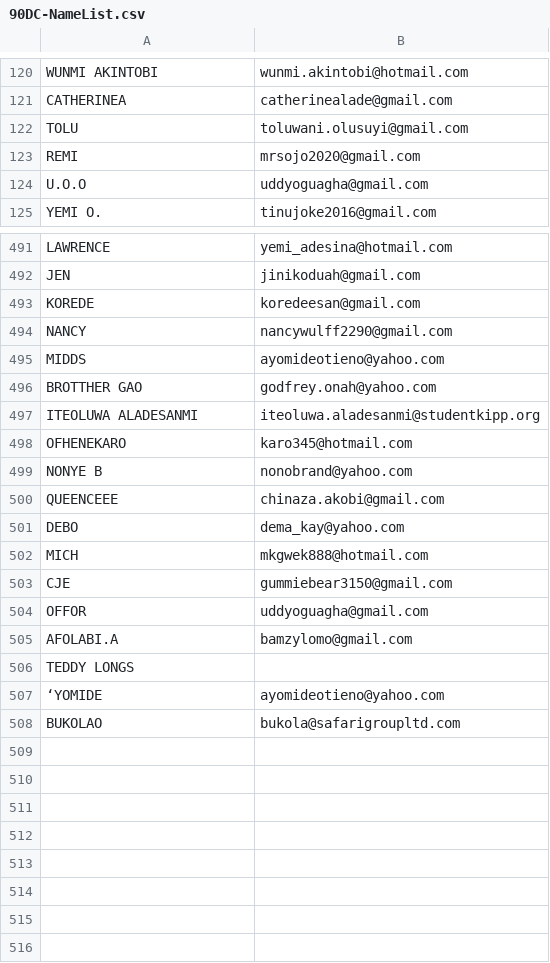
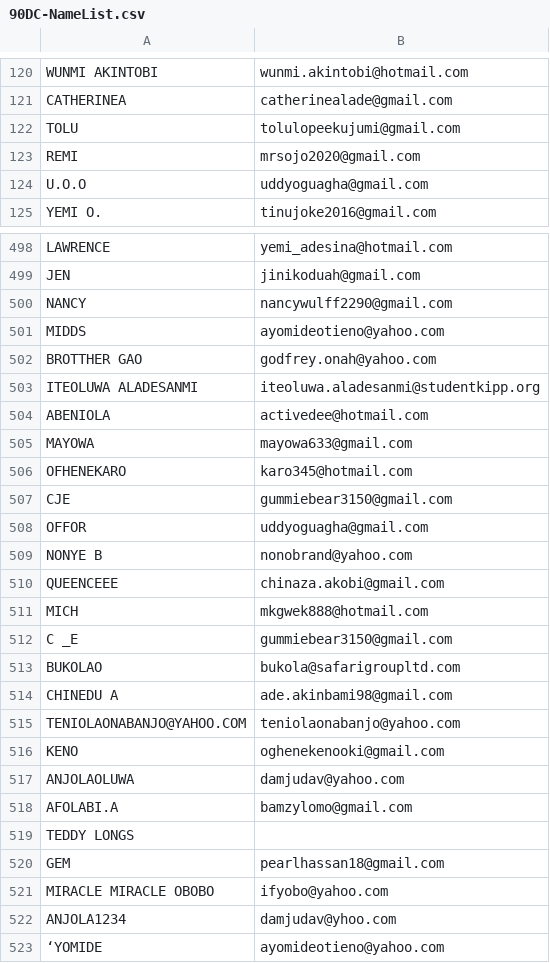
Before and after one commit to Teddylongs/90-Day-Challenge, a CSV file: 90DC-NameList.csv, drawn as a sheet; only a part is shown, gaps mark what is left out; the diff covers the shown part only.

```diff
--- a/90DC-NameList.csv
+++ b/90DC-NameList.csv
@@ -121,3 +121,3 @@ WUNMI AKINTOBI,wunmi.akintobi@hotmail.com
 CATHERINEA,catherinealade@gmail.com
-TOLU,toluwani.olusuyi@gmail.com
+TOLU,tolulopeekujumi@gmail.com
 REMI,mrsojo2020@gmail.com
@@ -492,3 +499,2 @@ LAWRENCE,yemi_adesina@hotmail.com
 JEN,jinikoduah@gmail.com
-KOREDE,koredeesan@gmail.com
 NANCY,nancywulff2290@gmail.com
@@ -497,12 +503,21 @@ BROTTHER GAO,godfrey.onah@yahoo.com
 ITEOLUWA ALADESANMI,iteoluwa.aladesanmi@studentkipp.org
+ABENIOLA,activedee@hotmail.com
+MAYOWA,mayowa633@gmail.com
 OFHENEKARO,karo345@hotmail.com
+CJE,gummiebear3150@gmail.com
+OFFOR,uddyoguagha@gmail.com
 NONYE B,nonobrand@yahoo.com
 QUEENCEEE,chinaza.akobi@gmail.com
-DEBO,dema_kay@yahoo.com
 MICH,mkgwek888@hotmail.com
-CJE,gummiebear3150@gmail.com
-OFFOR,uddyoguagha@gmail.com
+C _E,gummiebear3150@gmail.com
+BUKOLAO,bukola@safarigroupltd.com
+CHINEDU A,ade.akinbami98@gmail.com
+TENIOLAONABANJO@YAHOO.COM,teniolaonabanjo@yahoo.com
+KENO,oghenekenooki@gmail.com
+ANJOLAOLUWA,damjudav@yahoo.com
 AFOLABI.A,bamzylomo@gmail.com
 TEDDY LONGS,
+GEM,pearlhassan18@gmail.com
+MIRACLE MIRACLE OBOBO,ifyobo@yahoo.com
+ANJOLA1234,damjudav@yhoo.com
 ‘YOMIDE,ayomideotieno@yahoo.com
-BUKOLAO,bukola@safarigroupltd.com
```
Also changed, not shown: 5 added rows, 3 moved rows and 1 edited cell elsewhere in this file, 90DC-HonorRoll.csv, 5 other files.
